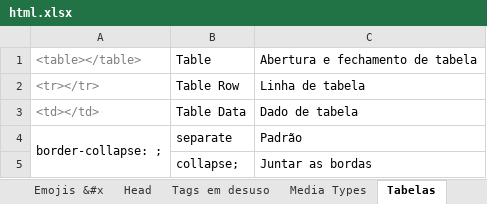
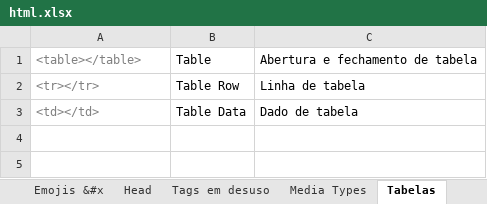
Before and after one commit to rafaelhissa333/html-css, an Excel workbook: html.xlsx, sheet Tabelas, drawn as a sheet; values as stored, in another font and other column widths than the file's, no borders; the diff names each change by its address in the sheet, - before the commit and + after, or states it on an @@ line.

Commit message:
atualização tabela001

```diff
--- a/html.xlsx (sheet Tabelas)
+++ b/html.xlsx (sheet Tabelas)
-row 4: border-collapse: ; | separate | Padrão
-row 5:  | collapse; | Juntar as bordas
```
Also changed, not shown: 1 other file.
